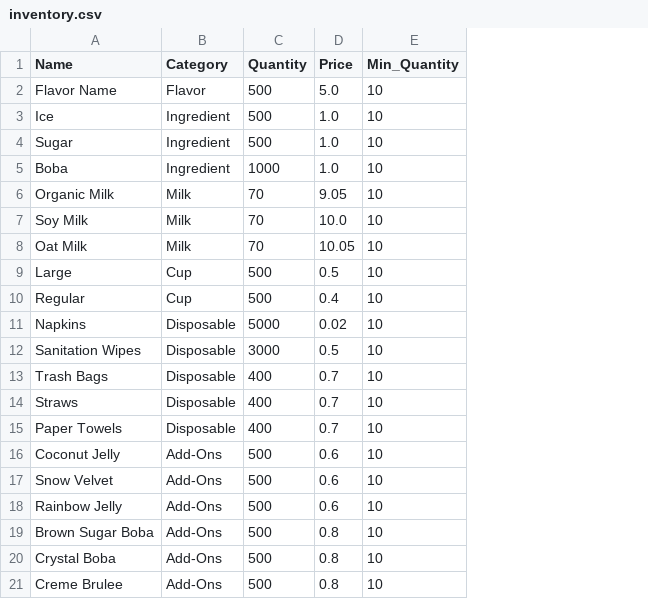
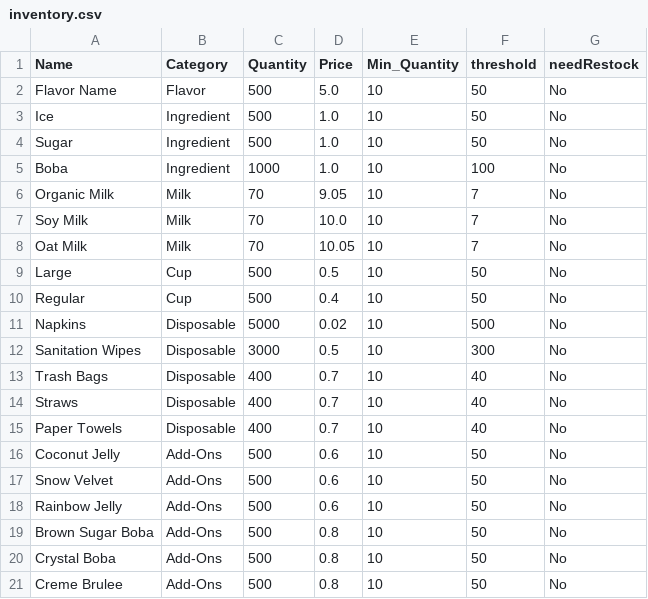
Before and after one commit to DevPatel3547/CustomerPOSSystemInitialApp, a CSV file: inventory.csv, drawn as a sheet; the diff names each change by its address in the sheet, - before the commit and + after, or states it on an @@ line.

Commit message:
Add files via upload
should be the correct uplaod of query Whats sale and the correct addition of a threshhold to check if a restock is needed for items in inventory.

```diff
--- a/inventory.csv
+++ b/inventory.csv
+column F (threshold), rows 2-21: 50 | 50 | 50 | 100 | 7 | 7 | 7 | 50 | 50 | 500 | 300 | 40 | 40 | 40 | 50 | 50 | 50 | 50 | 50 | 50
+column G (needRestock), rows 2-21: all No
```
Also changed, not shown: 2 other files.
